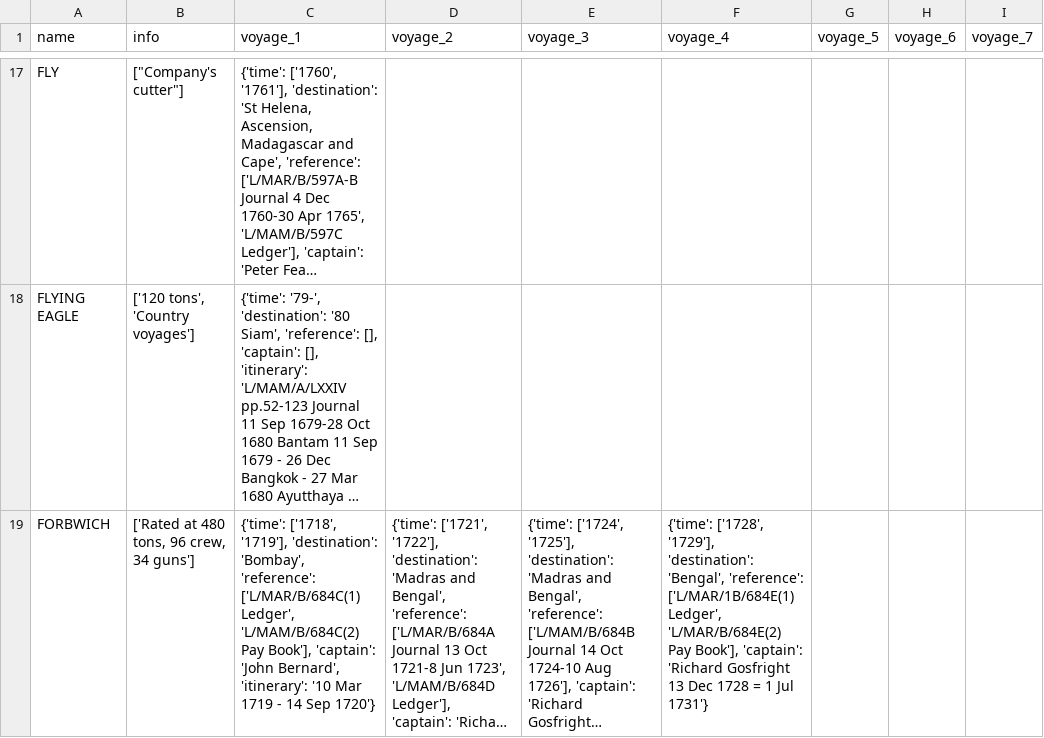
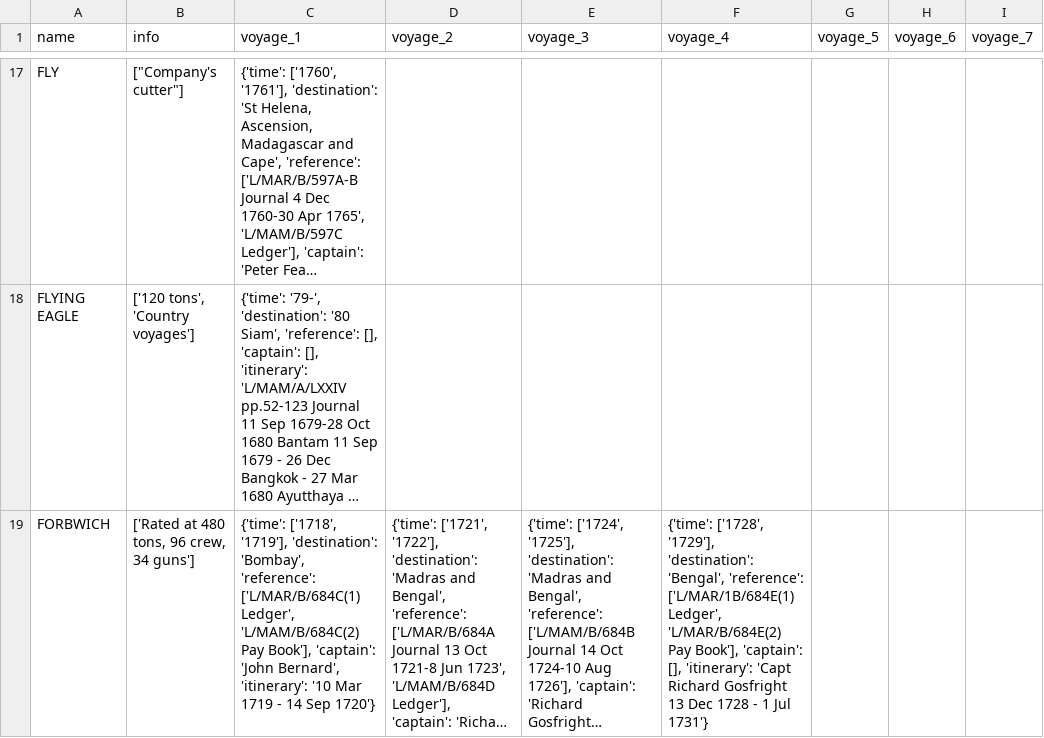
Before and after one commit to maximilianhenning/masters-thesis-data, a CSV file: voyages_partial/F.csv, drawn as a sheet; only a part is shown, gaps mark what is left out; long unchanged cells end in …; the diff covers the shown part only; the diff names each change by its address in the sheet, - before the commit and + after, or states it on an @@ line.

```diff
--- a/voyages_partial/F.csv
+++ b/voyages_partial/F.csv
-F19 (voyage_4): …Book'], 'captain': 'Richard Gosfright 13 Dec 1728 = 1 Jul…
+F19 (voyage_4): …Book'], 'captain': [], 'itinerary': 'Capt Richard Gosfright 13 Dec 1728 - 1 Jul…
```
Also changed, not shown: 3 edited cells elsewhere in this file, Output/locations.csv, geocoding/annotate.csv, 35 other files.
